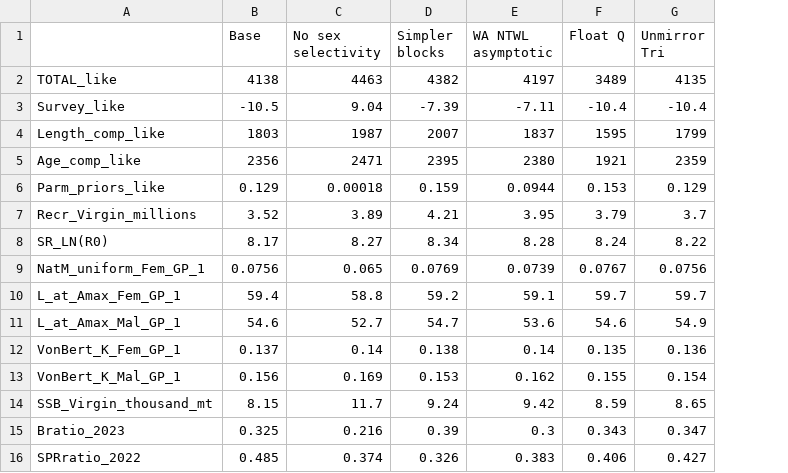
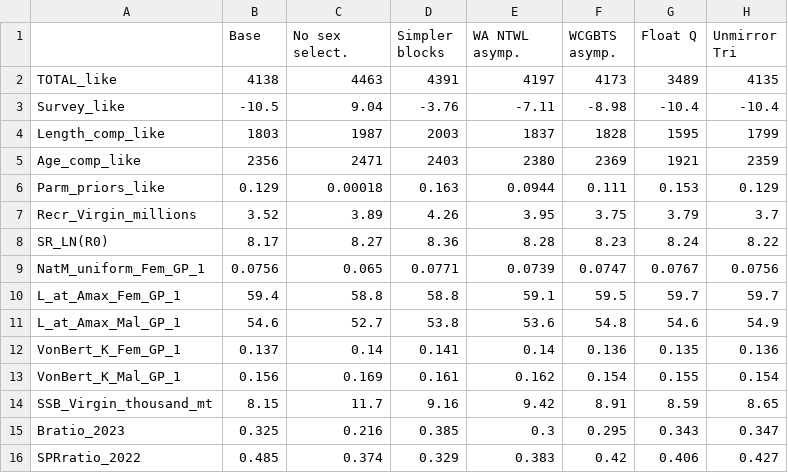
Before and after one commit to pfmc-assessments/canary_2023, a CSV file: documents/figures/sensitivities/selectivity_table.csv, drawn as a sheet; the diff names each change by its address in the sheet, - before the commit and + after, or states it on an @@ line.

Commit message:
Update selectivity sensitivity
*For WCGBTS as asymptotic (add it)
*For simpler blocks (update it to include simplification for WA-OR trawl)

```diff
--- a/documents/figures/sensitivities/selectivity_table.csv
+++ b/documents/figures/sensitivities/selectivity_table.csv
+column F (WCGBTS asymp.), rows 2-16: 4173 | -8.98 | 1828 | 2369 | 0.111 | 3.75 | 8.23 | 0.0747 | 59.5 | 54.8 | 0.136 | 0.154 | 8.91 | 0.295 | 0.42
-C1: No sex selectivity
+C1: No sex select.
-E1: WA NTWL asymptotic
+E1: WA NTWL asymp.
-D2 (Simpler blocks): 4382
+D2 (Simpler blocks): 4391
-D3 (Simpler blocks): -7.39
+D3 (Simpler blocks): -3.76
-D4 (Simpler blocks): 2007
+D4 (Simpler blocks): 2003
-D5 (Simpler blocks): 2395
+D5 (Simpler blocks): 2403
-D6 (Simpler blocks): 0.159
+D6 (Simpler blocks): 0.163
-D7 (Simpler blocks): 4.21
+D7 (Simpler blocks): 4.26
-D8 (Simpler blocks): 8.34
+D8 (Simpler blocks): 8.36
-D9 (Simpler blocks): 0.0769
+D9 (Simpler blocks): 0.0771
-D10 (Simpler blocks): 59.2
+D10 (Simpler blocks): 58.8
-D11 (Simpler blocks): 54.7
+D11 (Simpler blocks): 53.8
-D12 (Simpler blocks): 0.138
+D12 (Simpler blocks): 0.141
-D13 (Simpler blocks): 0.153
+D13 (Simpler blocks): 0.161
-D14 (Simpler blocks): 9.24
+D14 (Simpler blocks): 9.16
-D15 (Simpler blocks): 0.39
+D15 (Simpler blocks): 0.385
-D16 (Simpler blocks): 0.326
+D16 (Simpler blocks): 0.329
```
Also changed, not shown: 5 other files.
